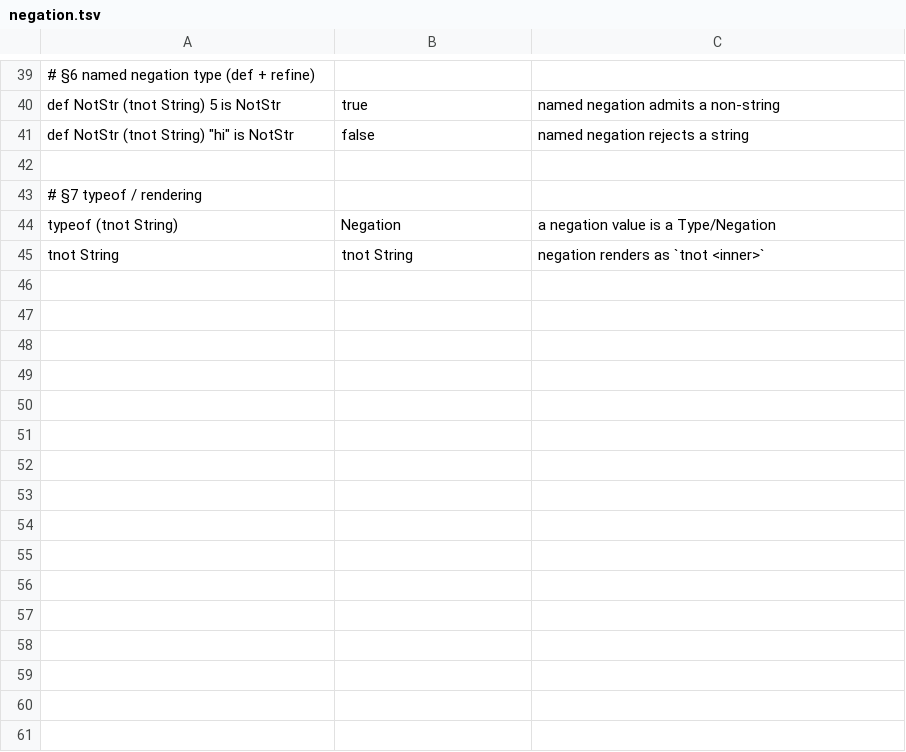
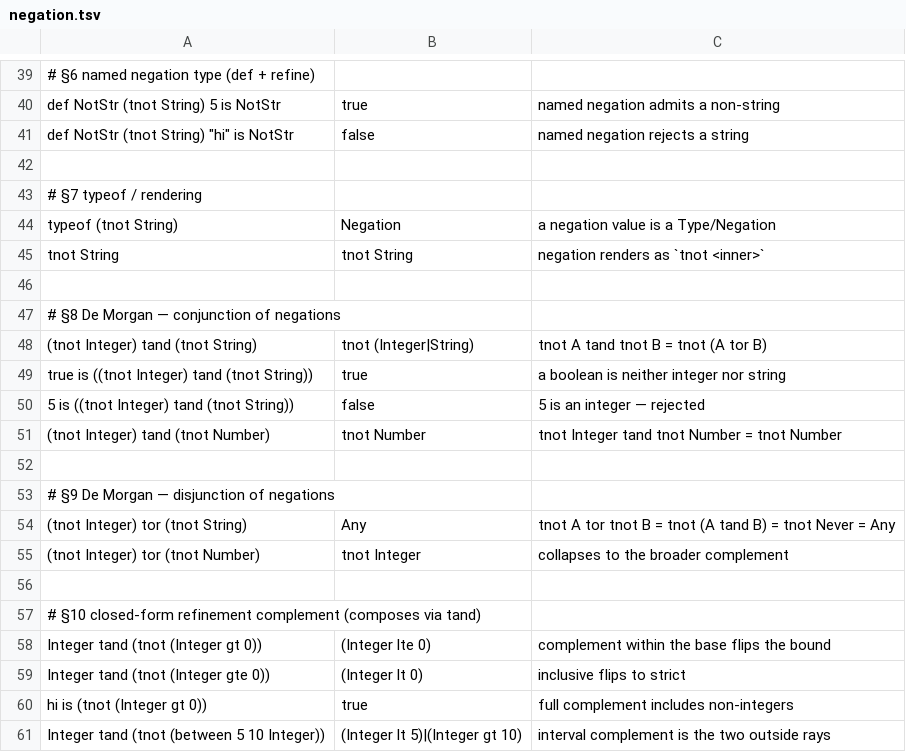
Before and after one commit to aql-lang/aql, a TSV file: lang/spec/negation.tsv, drawn as a sheet; only a part is shown, gaps mark what is left out; the diff names each change by its address in the sheet, - before the commit and + after, or states it on an @@ line.

```diff
--- a/lang/spec/negation.tsv
+++ b/lang/spec/negation.tsv
+row 46: (empty)
+row 47: # §8 De Morgan — conjunction of negations
+row 48: (tnot Integer) tand (tnot String) | tnot (Integer|String) | tnot A tand tnot B = tnot (A tor B)
+row 49: true is ((tnot Integer) tand (tnot String)) | true | a boolean is neither integer nor string
+row 50: 5 is ((tnot Integer) tand (tnot String)) | false | 5 is an integer — rejected
+row 51: (tnot Integer) tand (tnot Number) | tnot Number | tnot Integer tand tnot Number = tnot Number
+row 52: (empty)
+row 53: # §9 De Morgan — disjunction of negations
+row 54: (tnot Integer) tor (tnot String) | Any | tnot A tor tnot B = tnot (A tand B) = tnot Never = Any
+row 55: (tnot Integer) tor (tnot Number) | tnot Integer | collapses to the broader complement
+row 56: (empty)
+row 57: # §10 closed-form refinement complement (composes via tand)
+row 58: Integer tand (tnot (Integer gt 0)) | (Integer lte 0) | complement within the base flips the bound
+row 59: Integer tand (tnot (Integer gte 0)) | (Integer lt 0) | inclusive flips to strict
+row 60: hi is (tnot (Integer gt 0)) | true | full complement includes non-integers
+row 61: Integer tand (tnot (between 5 10 Integer)) | (Integer lt 5)|(Integer gt 10) | interval complement is the two outside rays
```
Also changed, not shown: 5 other files.
